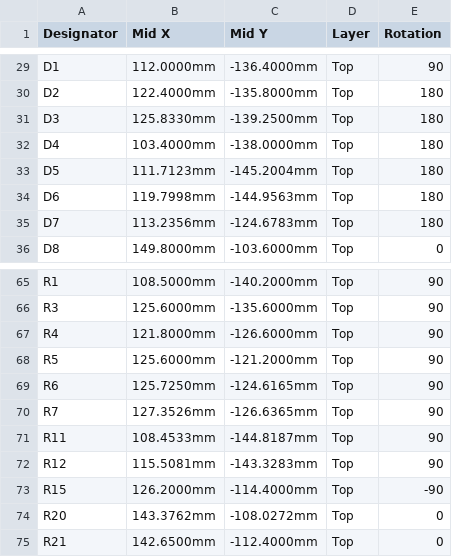
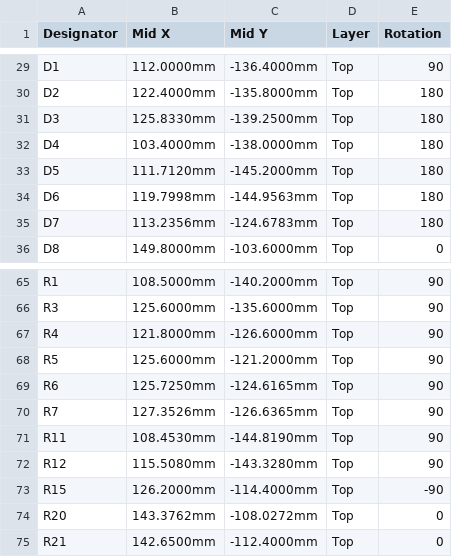
Before and after one commit to jarifalamclaude-max/buck-boost-converter, a CSV file: jlcpcb/SafeBuck-80_CPL.csv, drawn as a sheet; only a part is shown, gaps mark what is left out.

```diff
--- a/jlcpcb/SafeBuck-80_CPL.csv
+++ b/jlcpcb/SafeBuck-80_CPL.csv
@@ -32,3 +32,3 @@ D3,125.8330mm,-139.2500mm,Top,180
 D4,103.4000mm,-138.0000mm,Top,180
-D5,111.7123mm,-145.2004mm,Top,180
+D5,111.7120mm,-145.2000mm,Top,180
 D6,119.7998mm,-144.9563mm,Top,180
@@ -70,4 +70,4 @@ R6,125.7250mm,-124.6165mm,Top,90
 R7,127.3526mm,-126.6365mm,Top,90
-R11,108.4533mm,-144.8187mm,Top,90
-R12,115.5081mm,-143.3283mm,Top,90
+R11,108.4530mm,-144.8190mm,Top,90
+R12,115.5080mm,-143.3280mm,Top,90
 R15,126.2000mm,-114.4000mm,Top,-90
```
Also changed, not shown: 35 other files.
